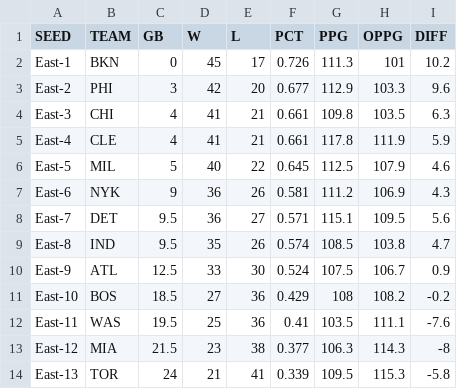
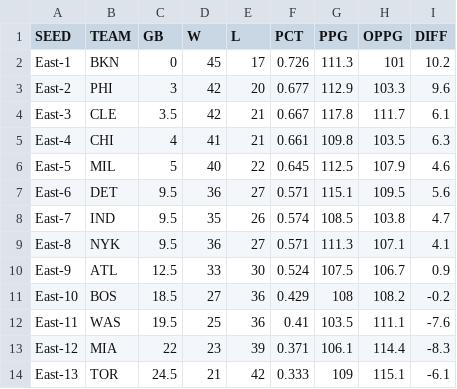
Before and after one commit to bshk93/nothing-but-stats, a CSV file: files/standings.csv, drawn as a sheet; only a part is shown; the diff covers the shown part only.

```diff
--- a/files/standings.csv
+++ b/files/standings.csv
@@ -3,8 +3,8 @@ East-1,BKN,0,45,17,0.726,111.3,101,10.2
 East-2,PHI,3,42,20,0.677,112.9,103.3,9.6
-East-3,CHI,4,41,21,0.661,109.8,103.5,6.3
-East-4,CLE,4,41,21,0.661,117.8,111.9,5.9
+East-3,CLE,3.5,42,21,0.667,117.8,111.7,6.1
+East-4,CHI,4,41,21,0.661,109.8,103.5,6.3
 East-5,MIL,5,40,22,0.645,112.5,107.9,4.6
-East-6,NYK,9,36,26,0.581,111.2,106.9,4.3
-East-7,DET,9.5,36,27,0.571,115.1,109.5,5.6
-East-8,IND,9.5,35,26,0.574,108.5,103.8,4.7
+East-6,DET,9.5,36,27,0.571,115.1,109.5,5.6
+East-7,IND,9.5,35,26,0.574,108.5,103.8,4.7
+East-8,NYK,9.5,36,27,0.571,111.3,107.1,4.1
 East-9,ATL,12.5,33,30,0.524,107.5,106.7,0.9
@@ -12,3 +12,3 @@ East-10,BOS,18.5,27,36,0.429,108,108.2,-0.2
 East-11,WAS,19.5,25,36,0.41,103.5,111.1,-7.6
-East-12,MIA,21.5,23,38,0.377,106.3,114.3,-8
-East-13,TOR,24,21,41,0.339,109.5,115.3,-5.8
+East-12,MIA,22,23,39,0.371,106.1,114.4,-8.3
+East-13,TOR,24.5,21,42,0.333,109,115.1,-6.1
```
Also changed, not shown: 75 edited cells elsewhere in this file, 7 other files.
